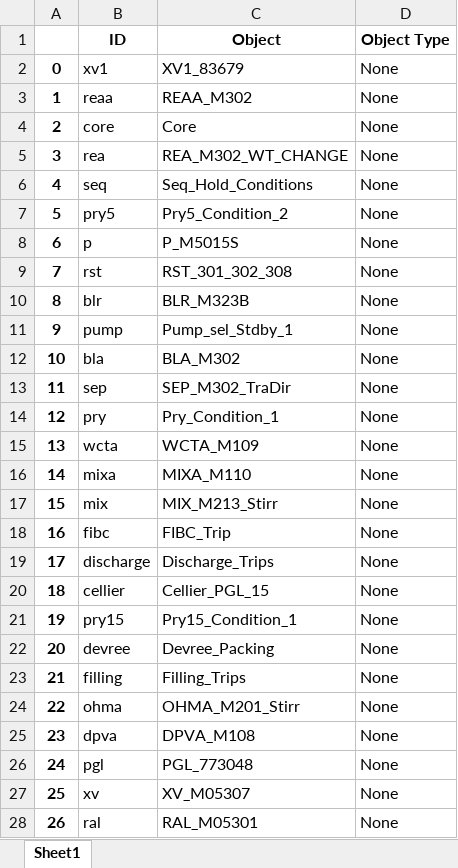
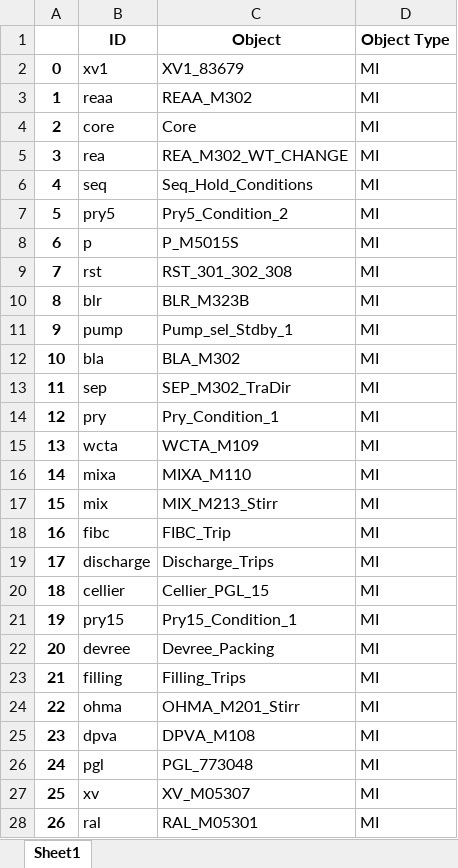
Before and after one commit to sangar-si/APL_DataCollectionFrameWork, an Excel workbook: Utility_Files/Equip_Vocab.xlsx, sheet Sheet1, drawn as a sheet; only a part is shown; values as stored, in another font and other column widths than the file's, no borders; the diff covers the shown part only; the diff names each change by its address in the sheet, - before the commit and + after, or states it on an @@ line.

```diff
--- a/Utility_Files/Equip_Vocab.xlsx (sheet Sheet1)
+++ b/Utility_Files/Equip_Vocab.xlsx (sheet Sheet1)
-D2:D28 (Object Type): None
+D2:D28 (Object Type): MI
```
Also changed, not shown: 1 added row and 136 edited cells elsewhere in this sheet, Utility_Files/Employee_details.xlsx, 25 other files.
